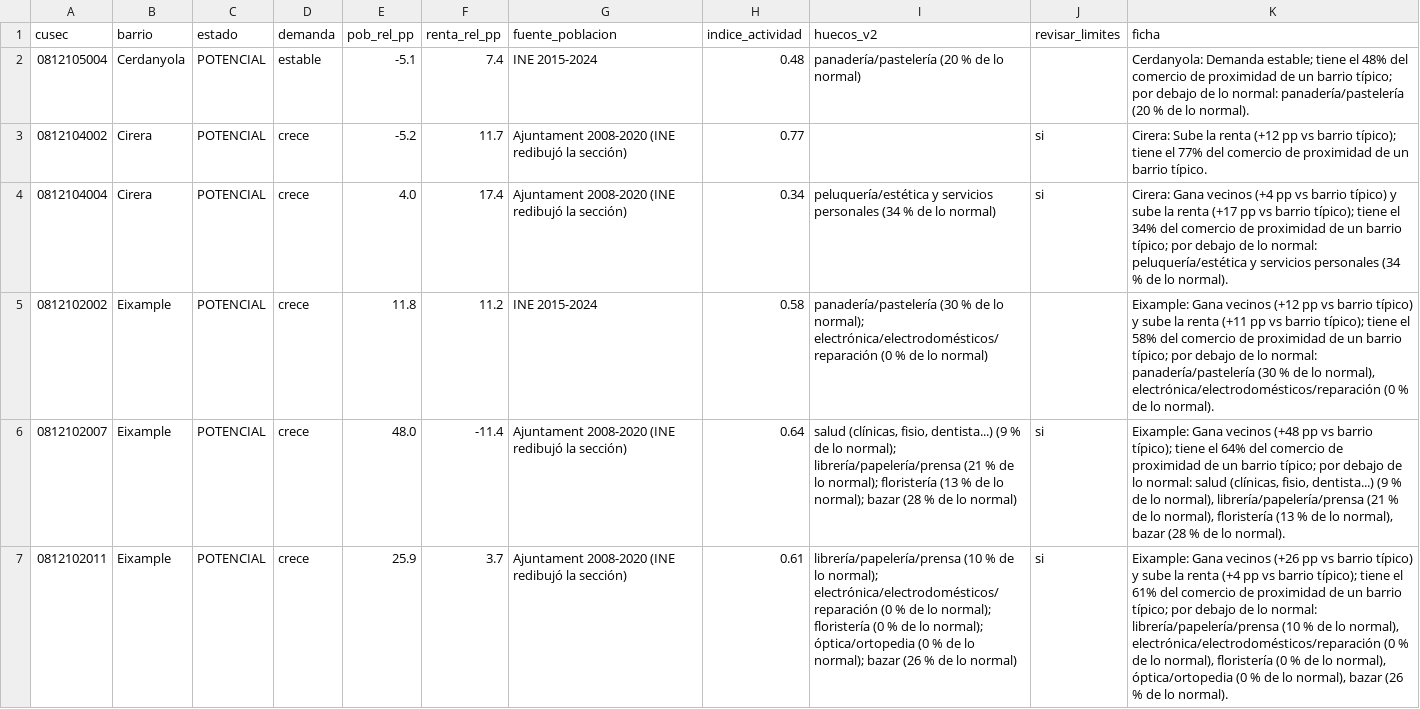
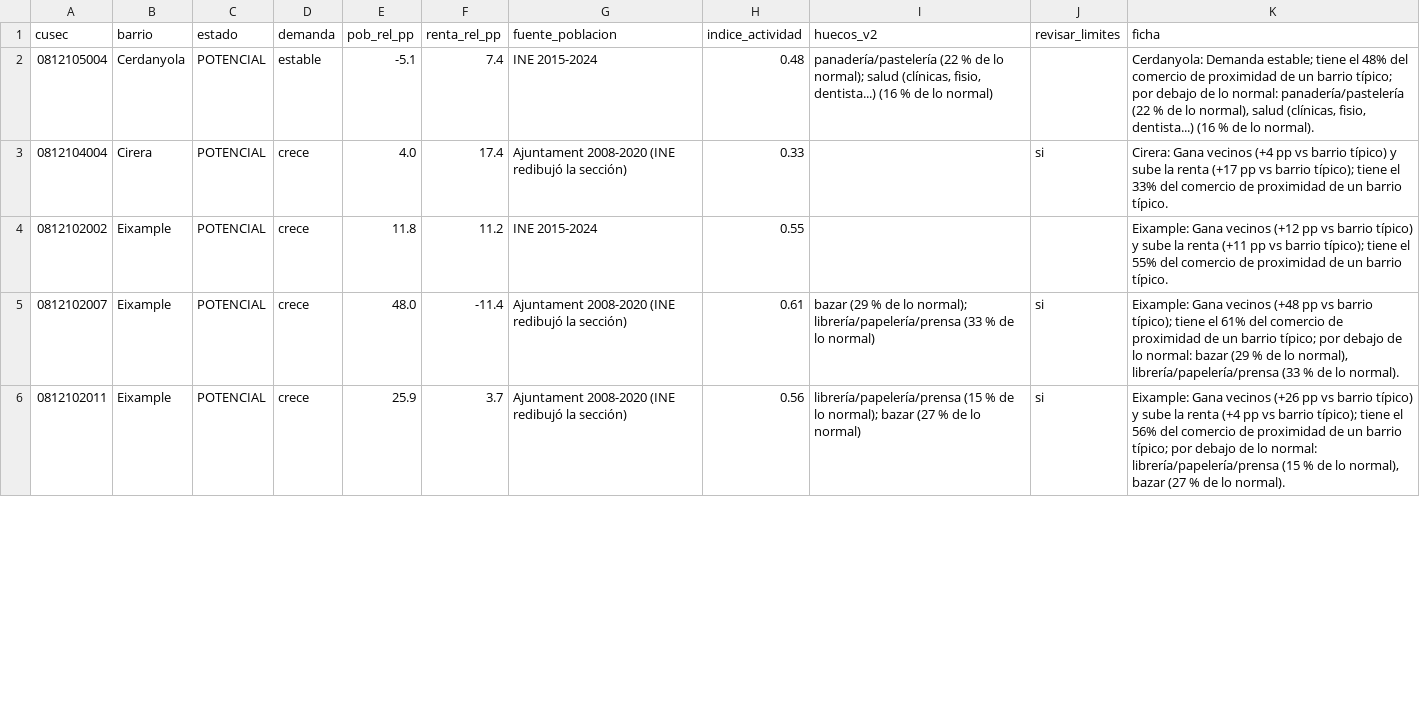
Before and after one commit to juancaa03/connectma-app, a CSV file: data/radar_v3.csv, drawn as a sheet; only a part is shown; removed rows and columns are numbered as before the commit, all else as after; the diff covers the shown part only; the diff names each change by its address in the sheet, - before the commit and + after, or states it on an @@ line.

```diff
--- a/data/radar_v3.csv
+++ b/data/radar_v3.csv
-I2 (huecos_v2): panadería/pastelería (20 % de…
+I2 (huecos_v2): panadería/pastelería (22 % de lo normal); salud (clínicas, fisio, dentista...) (16 % de…
-K2 (ficha): …normal: panadería/pastelería (20 % de…
+K2 (ficha): …normal: panadería/pastelería (22 % de lo normal), salud (clínicas, fisio, dentista...) (16 % de…
-row 3: 0812104002 | Cirera | POTENCIAL | crece | -5.2 | 11.7 | Ajuntament 2008-2020 (INE redibujó la sección) | 0.77 |  | si | Cirera: Sube la renta (+12 pp vs barrio típico); tiene el 77% del comercio de proximidad de un barrio típico.
-H3 (indice_actividad): 0.34
+H3 (indice_actividad): 0.33
-I3 (huecos_v2): peluquería/estética y servicios personales (34 % de lo normal)
+I3 (huecos_v2): (empty)
-K3 (ficha): …tiene el 34% del comercio de proximidad de un barrio típico; por debajo de lo normal: peluquería/estética y servicios personales (34 % de lo normal).
+K3 (ficha): …tiene el 33% del comercio de proximidad de un barrio típico.
-H4 (indice_actividad): 0.58
+H4 (indice_actividad): 0.55
-I4 (huecos_v2): panadería/pastelería (30 % de lo normal); electrónica/electrodomésticos/reparación (0 % de lo normal)
+I4 (huecos_v2): (empty)
-K4 (ficha): …tiene el 58% del comercio de proximidad de un barrio típico; por debajo de lo normal: panadería/pastelería (30 % de lo normal), electrónica/electrodomésticos/reparación (0 % de lo normal).
+K4 (ficha): …tiene el 55% del comercio de proximidad de un barrio típico.
-H5 (indice_actividad): 0.64
+H5 (indice_actividad): 0.61
-I5 (huecos_v2): salud (clínicas, fisio, dentista...) (9 % de lo normal); librería/papelería/prensa (21 % de lo normal); floristería (13 % de lo normal); bazar (28 % de…
+I5 (huecos_v2): bazar (29 % de lo normal); librería/papelería/prensa (33 % de…
-K5 (ficha): …tiene el 64% del comercio de proximidad de un barrio típico; por debajo de lo normal: salud (clínicas, fisio, dentista...) (9 % de lo normal), librería/papelería/prensa (21 % de lo normal), floristería (13 % de lo normal), bazar (28 % de…
+K5 (ficha): …tiene el 61% del comercio de proximidad de un barrio típico; por debajo de lo normal: bazar (29 % de lo normal), librería/papelería/prensa (33 % de…
-H6 (indice_actividad): 0.61
+H6 (indice_actividad): 0.56
-I6 (huecos_v2): librería/papelería/prensa (10 % de lo normal); electrónica/electrodomésticos/reparación (0 % de lo normal); floristería (0 % de lo normal); óptica/ortopedia (0 % de lo normal); bazar (26 % de…
+I6 (huecos_v2): librería/papelería/prensa (15 % de lo normal); bazar (27 % de…
-K6 (ficha): …tiene el 61% del comercio de proximidad de un barrio típico; por debajo de lo normal: librería/papelería/prensa (10 % de lo normal), electrónica/electrodomésticos/reparación (0 % de lo normal), floristería (0 % de lo normal), óptica/ortopedia (0 % de lo normal), bazar (26 % de…
+K6 (ficha): …tiene el 56% del comercio de proximidad de un barrio típico; por debajo de lo normal: librería/papelería/prensa (15 % de lo normal), bazar (27 % de…
```
Also changed, not shown: 2 added rows, 1 removed row and 135 edited cells elsewhere in this file, data/contexto_seccion.csv, data/radar_v2_oportunidades.csv, 1 other file.
